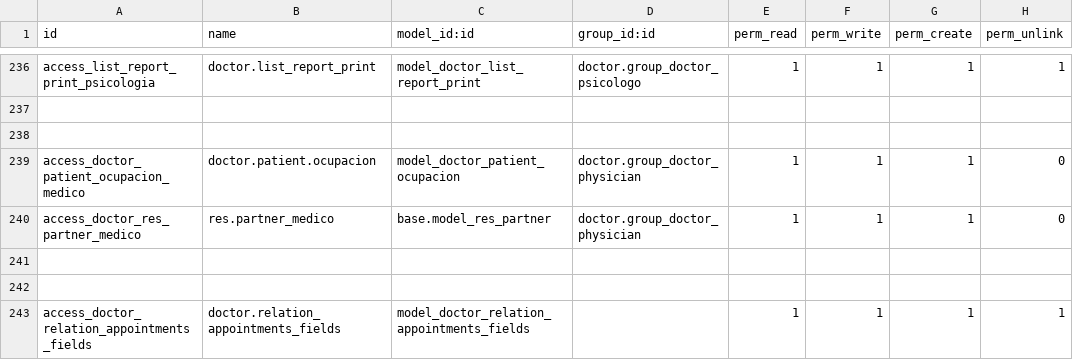
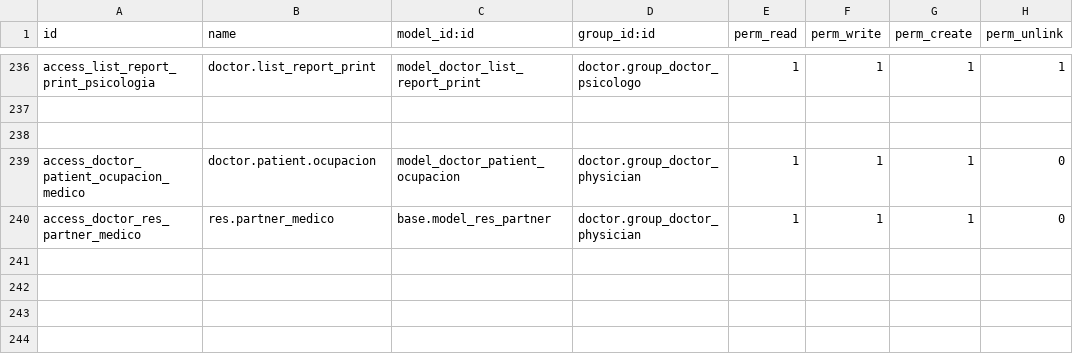
Before and after one commit to hivam/l10n_co_doctor, a CSV file: security/ir.model.access.csv, drawn as a sheet; only a part is shown, gaps mark what is left out; the diff names each change by its address in the sheet, - before the commit and + after, or states it on an @@ line.

```diff
--- a/security/ir.model.access.csv
+++ b/security/ir.model.access.csv
-row 241: (empty)
-row 242: (empty)
-row 243: access_doctor_relation_appointments_fields | doctor.relation_appointments_fields | model_doctor_relation_appointments_fields |  | 1 | 1 | 1 | 1
```
Also changed, not shown: 48 other files.
